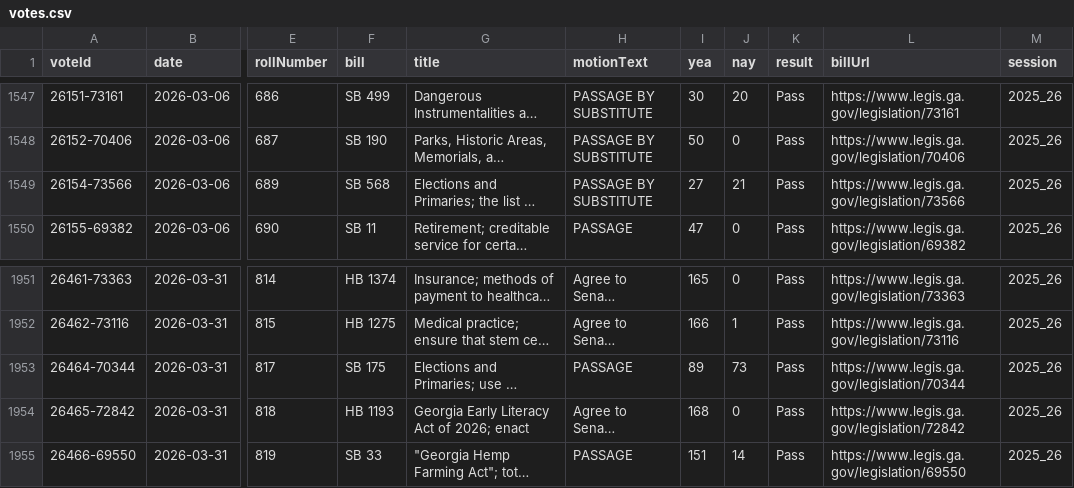
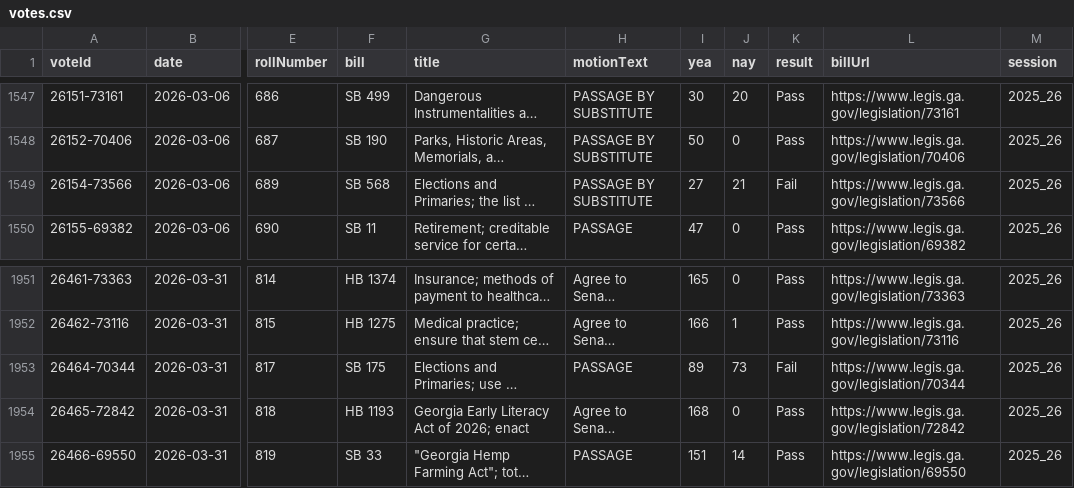
Before and after one commit to Votega/ga-legislators, a CSV file: sessions/2025-2026/votes.csv, drawn as a sheet; only a part is shown, gaps mark what is left out; long unchanged cells end in …; the diff covers the shown part only; the diff names each change by its address in the sheet, - before the commit and + after, or states it on an @@ line.

```diff
--- a/sessions/2025-2026/votes.csv
+++ b/sessions/2025-2026/votes.csv
-K1549 (result): Pass
+K1549 (result): Fail
-K1953 (result): Pass
+K1953 (result): Fail
```
Also changed, not shown: 8 edited cells elsewhere in this file.
